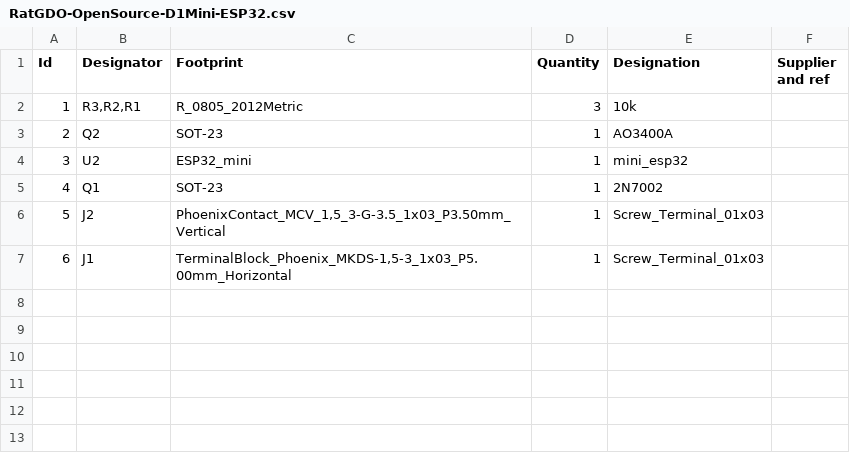
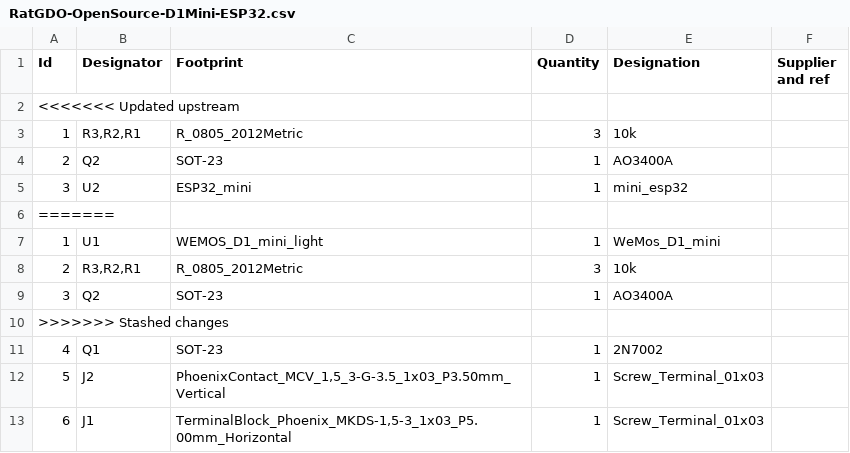
Before and after one commit to Kaldek/rat-ratgdo, a CSV file: kicad_files/D1 Mini - ESP32/bom/RatGDO-OpenSource-D1Mini-ESP32.csv, drawn as a sheet.

```diff
--- a/kicad_files/D1 Mini - ESP32/bom/RatGDO-OpenSource-D1Mini-ESP32.csv
+++ b/kicad_files/D1 Mini - ESP32/bom/RatGDO-OpenSource-D1Mini-ESP32.csv
@@ -1,2 +1,3 @@
 "Id";"Designator";"Footprint";"Quantity";"Designation";"Supplier and ref";
+<<<<<<< Updated upstream
 1;"R3,R2,R1";"R_0805_2012Metric";3;"10k";;;
@@ -4,2 +5,7 @@
 3;"U2";"ESP32_mini";1;"mini_esp32";;;
+=======
+1;"U1";"WEMOS_D1_mini_light";1;"WeMos_D1_mini";;;
+2;"R3,R2,R1";"R_0805_2012Metric";3;"10k";;;
+3;"Q2";"SOT-23";1;"AO3400A";;;
+>>>>>>> Stashed changes
 4;"Q1";"SOT-23";1;"2N7002";;;
```
Also changed, not shown: kicad_files/D1 Mini - ESP8266/bom/RatGDO-OpenSource-D1Mini-ESP8266.csv, 29 other files.
